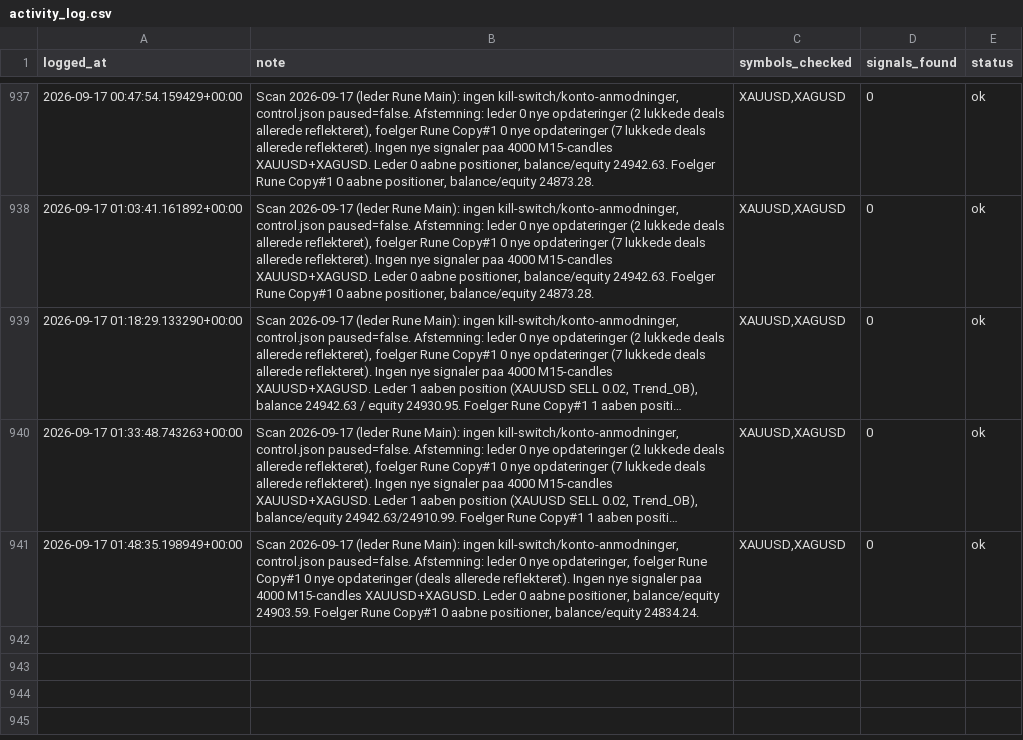
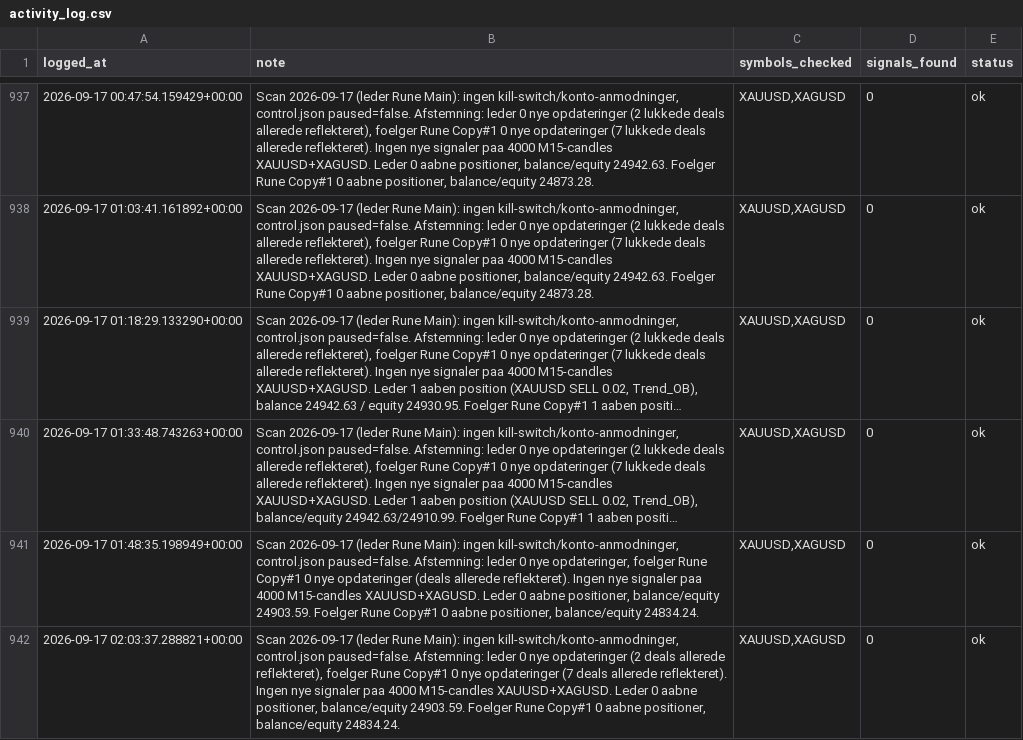
Before and after one commit to Runetherune/trading-dashboard, a CSV file: activity_log.csv, drawn as a sheet; only a part is shown, gaps mark what is left out; long unchanged cells end in ….

Commit message:
Scan 2026-09-17 (leder Rune Main): ingen kill-switch/konto-anmodninger, control.json paused=false. Afstemning: leder 0 nye opdateringer (2 deals allerede reflekteret), foelger Rune Copy#1 0 nye opdateringer (7 deals allerede reflekteret). Ingen nye signaler paa 4000 M15-candles XAUUSD+XAGUSD. Leder 0 aabne positioner, balance/equity 24903.59. Foelger Rune Copy#1 0 aabne positioner, balance/equity 24834.24.

```diff
--- a/activity_log.csv
+++ b/activity_log.csv
@@ -941 +941,2 @@ logged_at,note,symbols_checked,signals_found,status
 2026-09-17 01:48:35.198949+00:00,"Scan 2026-09-17 (leder Rune Main): ingen kill-switch/konto-anmodninger, control.json paused=false. Afstemning: leder 0 nye opdateringer, foelger Rune Copy#1 0 nye opdateringer (deals allerede reflekteret). Ingen nye signaler paa 4000 M15-candles XAUUSD+XAGUSD. Leder 0 aabne positioner, balance/equity 24903.59. Foelger Rune Copy#1 0 aabne positioner, balance/equity 24834.24.","XAUUSD,XAGUSD",0,ok
+2026-09-17 02:03:37.288821+00:00,"Scan 2026-09-17 (leder Rune Main): ingen kill-switch/konto-anmodninger, control.json paused=false. Afstemning: leder 0 nye opdateringer (2 deals allerede reflekteret), foelger Rune Copy#1 0 nye opdateringer (7 deals allerede reflekteret). Ingen nye signaler paa 4000 M15-candles XAUUSD+XAGUSD. Leder 0 aabne positioner, balance/equity 24903.59. Foelger Rune Copy#1 0 aabne positioner, balance/equity 24834.24.","XAUUSD,XAGUSD",0,ok
```
Also changed, not shown: account_status.csv, 1 other file.
